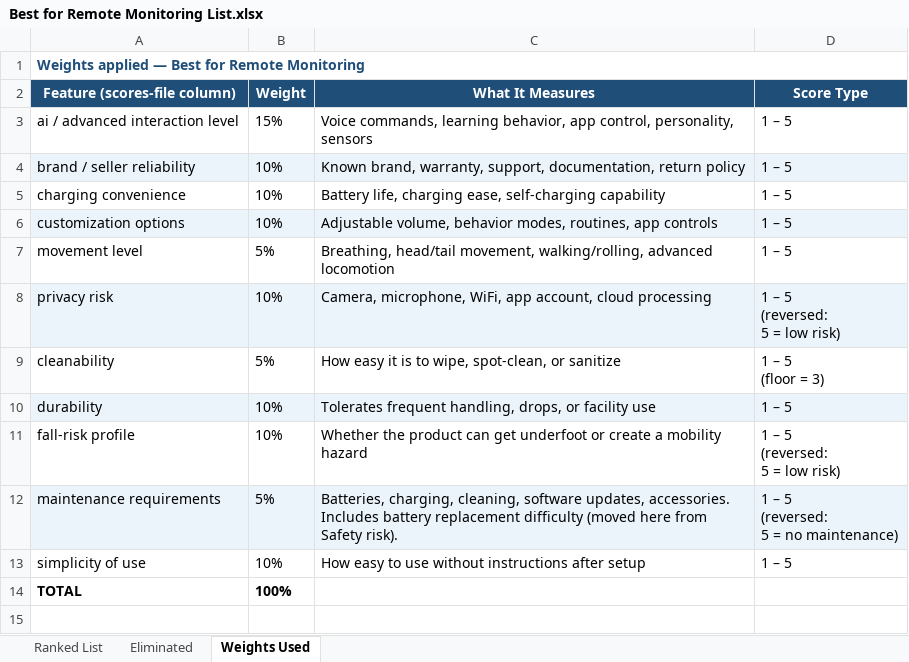
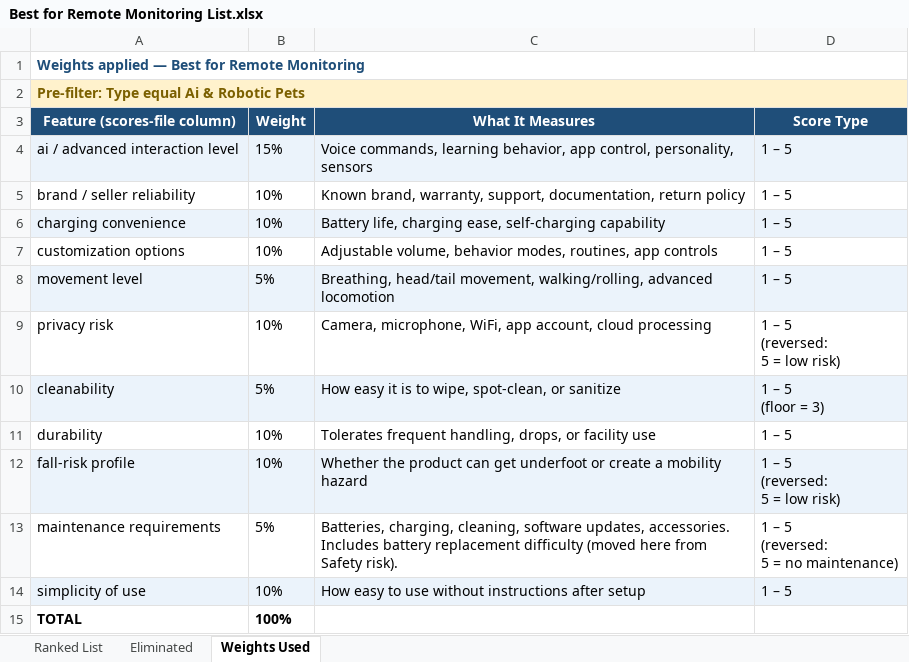
Before and after one commit to timsthomasson-cpu/Interactive-Pet-Marketplace, an Excel workbook: Documentation/Best For Lists/Best for Remote Monitoring List.xlsx, sheet Weights Used, drawn as a sheet; values as stored, in another font and other column widths than the file's, no borders; addresses are those after the commit; the diff names each change by its address in the sheet, - before the commit and + after, or states it on an @@ line.

```diff
--- a/Documentation/Best For Lists/Best for Remote Monitoring List.xlsx (sheet Weights Used)
+++ b/Documentation/Best For Lists/Best for Remote Monitoring List.xlsx (sheet Weights Used)
+row 2: Pre-filter: Type equal Ai & Robotic Pets
-A4:D4 fill: none
+A4:D4 fill: #EBF3FB
-A5:D5 fill: #EBF3FB
+A5:D5 fill: none
-A6:D6 fill: none
+A6:D6 fill: #EBF3FB
-A7:D7 fill: #EBF3FB
+A7:D7 fill: none
-A8:D8 fill: none
+A8:D8 fill: #EBF3FB
-A9:D9 fill: #EBF3FB
+A9:D9 fill: none
-A10:D10 fill: none
+A10:D10 fill: #EBF3FB
-A11:D11 fill: #EBF3FB
+A11:D11 fill: none
-A12:D12 fill: none
+A12:D12 fill: #EBF3FB
-A13:D13 fill: #EBF3FB
+A13:D13 fill: none
-A14:D14 fill: none
+A14:D14 fill: #EBF3FB
```
Also changed, not shown: sheet Ranked List, sheet Eliminated, Documentation/Best For Lists/Best Budget Friendly Pets List.xlsx, Documentation/Best For Lists/Best Premium Robotic Pets List.xlsx, 18 other files.
